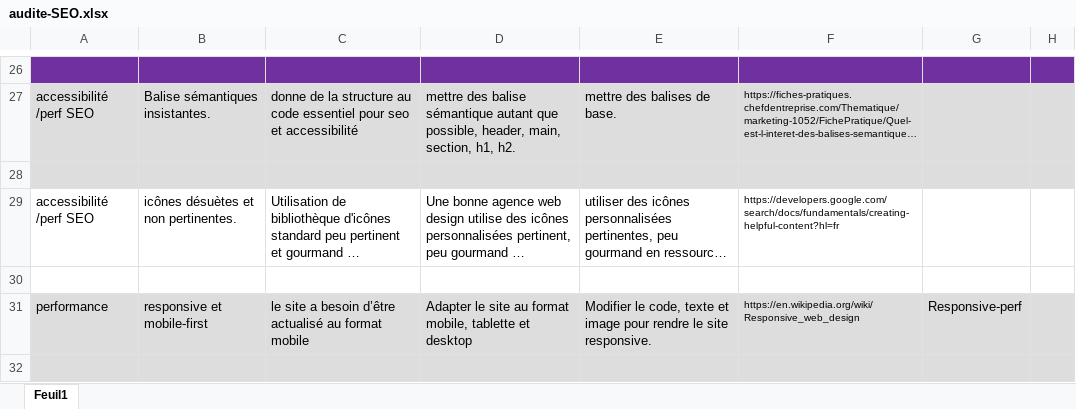
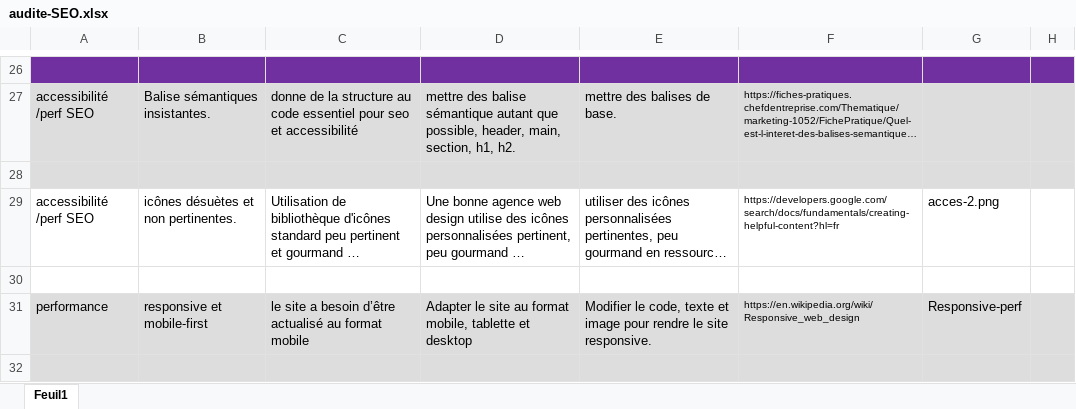
Before and after one commit to franckdun/Projet-4_rapport-analyse-audit-SEO, an Excel workbook: audite-SEO.xlsx, sheet Feuil1, drawn as a sheet; only a part is shown, gaps mark what is left out; long unchanged cells end in …; values as stored, in another font and other column widths than the file's, no borders; the diff names each change by its address in the sheet, - before the commit and + after, or states it on an @@ line.

```diff
--- a/audite-SEO.xlsx (sheet Feuil1)
+++ b/audite-SEO.xlsx (sheet Feuil1)
-G29: (empty)
+G29: acces-2.png
```
Also changed, not shown: 1 other file.
